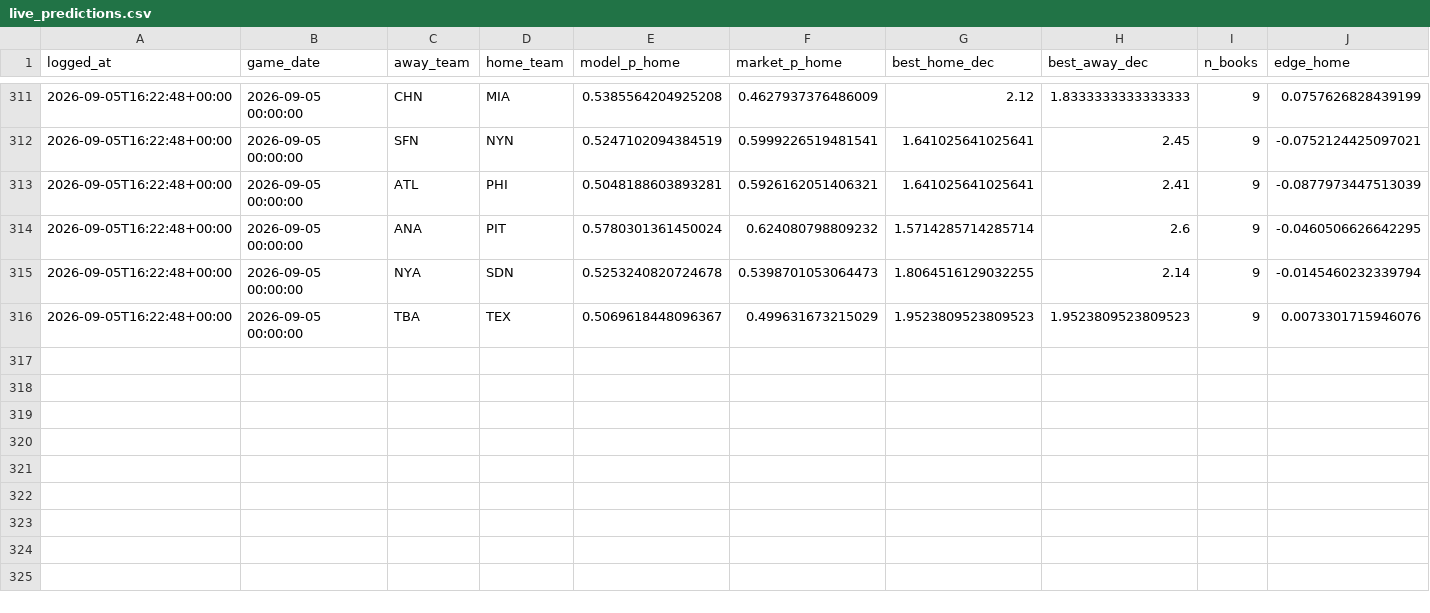
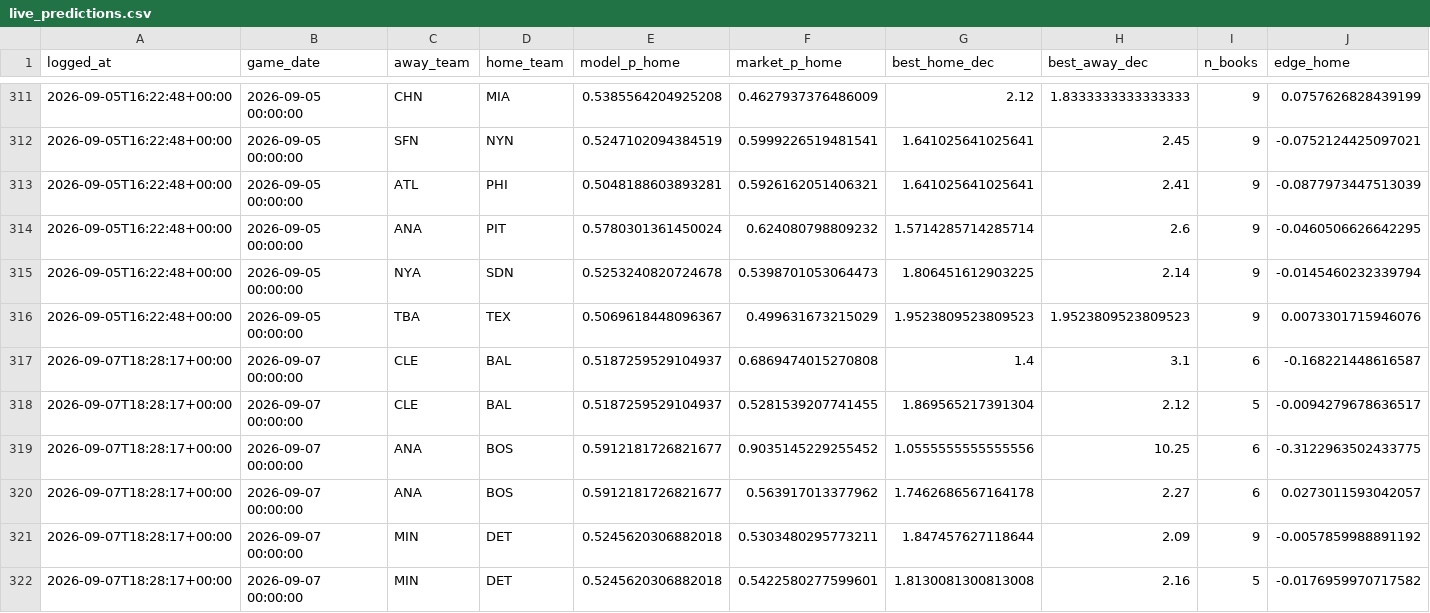
Before and after one commit to ivan-marjanovic/mlb-forecasting, a CSV file: live_predictions.csv, drawn as a sheet; only a part is shown, gaps mark what is left out; rows hold the shown columns only; the diff covers the shown part only; the diff names each change by its address in the sheet, - before the commit and + after, or states it on an @@ line.

```diff
--- a/live_predictions.csv
+++ b/live_predictions.csv
-G315 (best_home_dec): 1.8064516129032255
+G315 (best_home_dec): 1.806451612903225
+row 317: 2026-09-07T18:28:17+00:00 | 2026-09-07 00:00:00 | CLE | BAL | 0.5187259529104937 | 0.6869474015270808 | 1.4 | 3.1 | 6 | -0.168221448616587
+row 318: 2026-09-07T18:28:17+00:00 | 2026-09-07 00:00:00 | CLE | BAL | 0.5187259529104937 | 0.5281539207741455 | 1.869565217391304 | 2.12 | 5 | -0.0094279678636517
+row 319: 2026-09-07T18:28:17+00:00 | 2026-09-07 00:00:00 | ANA | BOS | 0.5912181726821677 | 0.9035145229255452 | 1.0555555555555556 | 10.25 | 6 | -0.3122963502433775
+row 320: 2026-09-07T18:28:17+00:00 | 2026-09-07 00:00:00 | ANA | BOS | 0.5912181726821677 | 0.563917013377962 | 1.7462686567164178 | 2.27 | 6 | 0.0273011593042057
+row 321: 2026-09-07T18:28:17+00:00 | 2026-09-07 00:00:00 | MIN | DET | 0.5245620306882018 | 0.5303480295773211 | 1.847457627118644 | 2.09 | 9 | -0.0057859988891192
+row 322: 2026-09-07T18:28:17+00:00 | 2026-09-07 00:00:00 | MIN | DET | 0.5245620306882018 | 0.5422580277599601 | 1.8130081300813008 | 2.16 | 5 | -0.0176959970717582
```
Also changed, not shown: 8 added rows and 1 edited cell elsewhere in this file.
